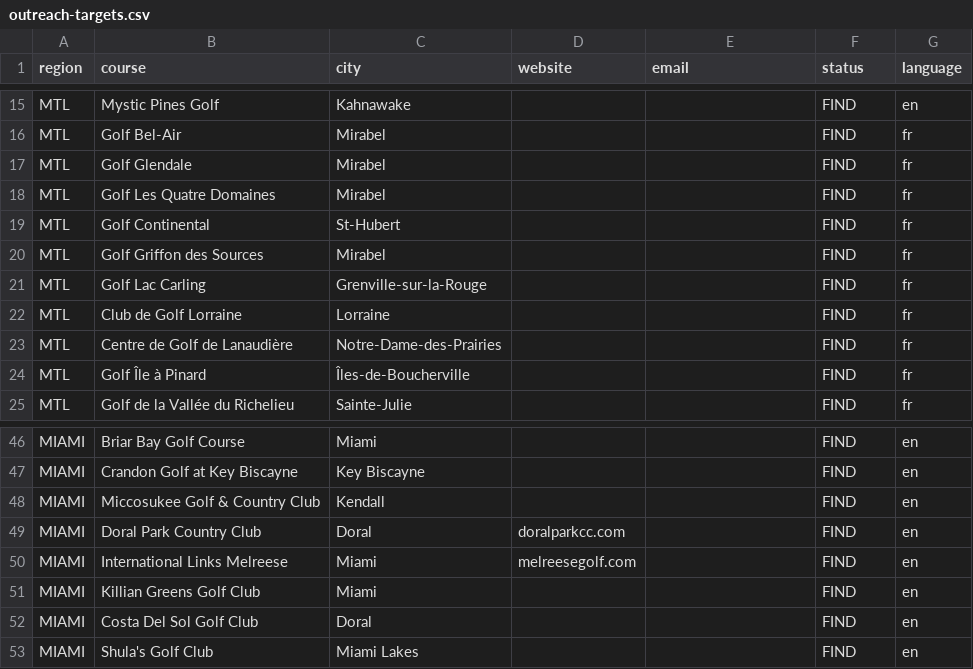
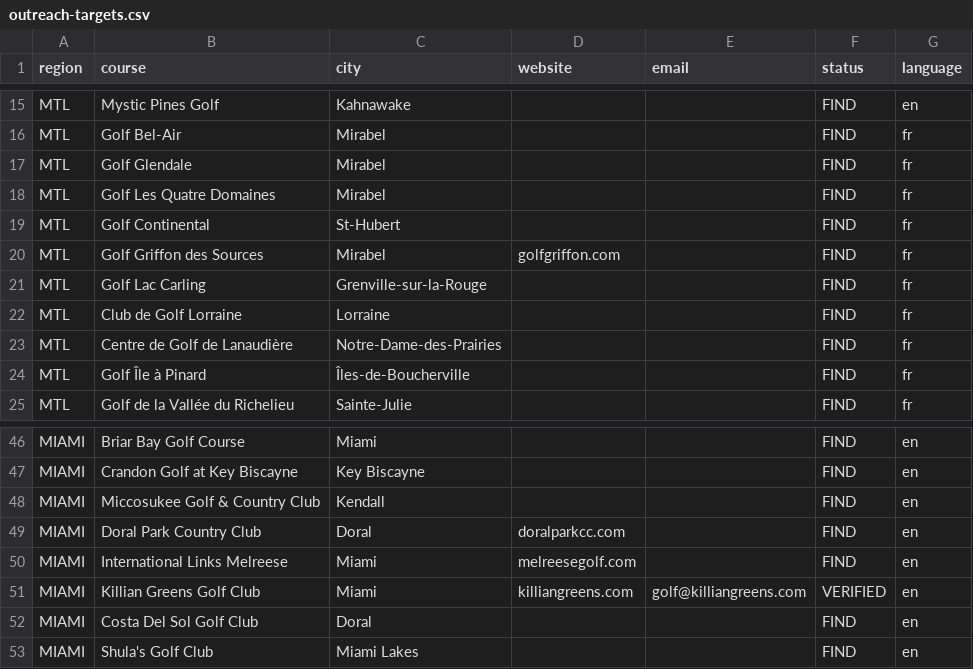
Before and after one commit to gabrielamamanestudent-wq/teetomivV2, a CSV file: outreach-targets.csv, drawn as a sheet; only a part is shown, gaps mark what is left out.

Commit message:
Add verified email (Killian Greens); 12 verified total

```diff
--- a/outreach-targets.csv
+++ b/outreach-targets.csv
@@ -19,3 +19,3 @@ MTL,Golf Les Quatre Domaines,Mirabel,,,FIND,fr
 MTL,Golf Continental,St-Hubert,,,FIND,fr
-MTL,Golf Griffon des Sources,Mirabel,,,FIND,fr
+MTL,Golf Griffon des Sources,Mirabel,golfgriffon.com,,FIND,fr
 MTL,Golf Lac Carling,Grenville-sur-la-Rouge,,,FIND,fr
@@ -50,3 +50,3 @@ MIAMI,Doral Park Country Club,Doral,doralparkcc.com,,FIND,en
 MIAMI,International Links Melreese,Miami,melreesegolf.com,,FIND,en
-MIAMI,Killian Greens Golf Club,Miami,,,FIND,en
+MIAMI,Killian Greens Golf Club,Miami,killiangreens.com,golf@killiangreens.com,VERIFIED,en
 MIAMI,Costa Del Sol Golf Club,Doral,,,FIND,en
```
